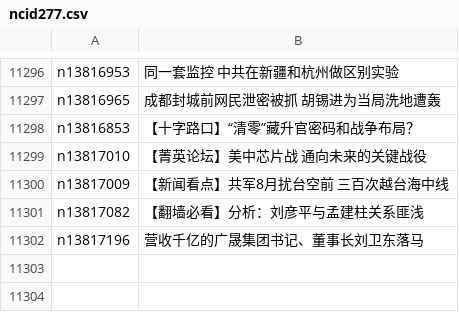
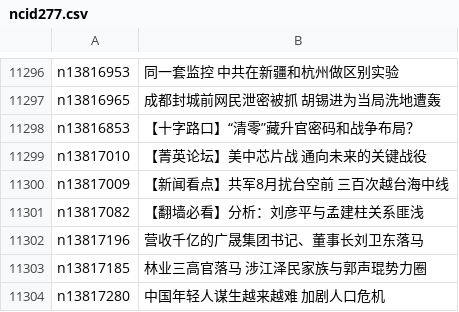
Before and after one commit to easy2view/epoch-news, a CSV file: indexes/ncid277.csv, drawn as a sheet; only a part is shown, gaps mark what is left out; the diff names each change by its address in the sheet, - before the commit and + after, or states it on an @@ line.

```diff
--- a/indexes/ncid277.csv
+++ b/indexes/ncid277.csv
+row 11303: n13817185 | 林业三高官落马 涉江泽民家族与郭声琨势力圈
+row 11304: n13817280 | 中国年轻人谋生越来越难 加剧人口危机
```
Also changed, not shown: indexes/ncid1078158.csv, indexes/ncid1349361.csv, 39 other files.
